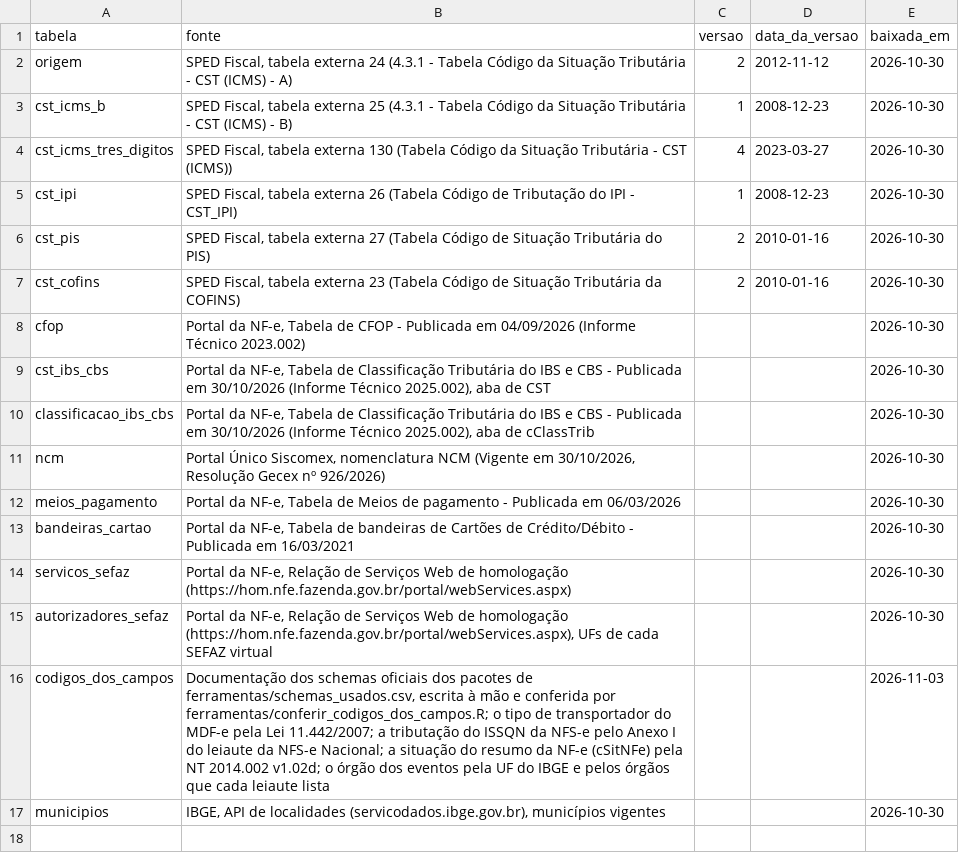
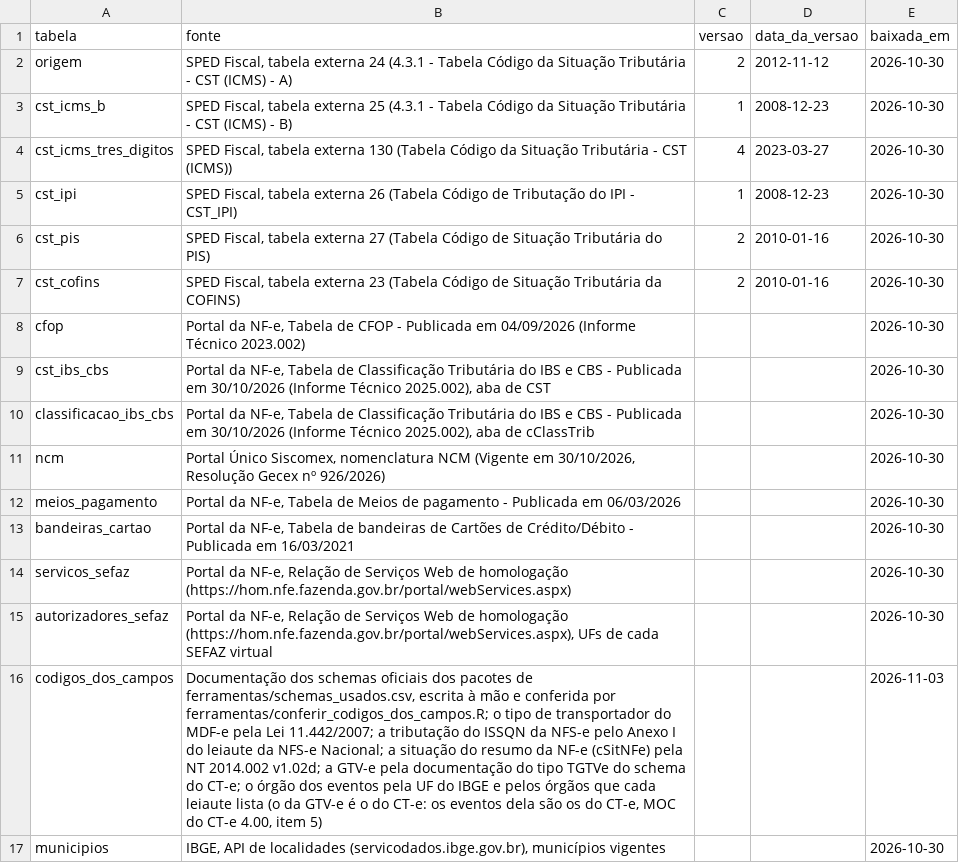
Before and after one commit to biuspoly/RNFe, a CSV file: inst/extdata/tabelas/fontes.csv, drawn as a sheet; the diff names each change by its address in the sheet, - before the commit and + after, or states it on an @@ line.

```diff
--- a/inst/extdata/tabelas/fontes.csv
+++ b/inst/extdata/tabelas/fontes.csv
-B16 (fonte): …2014.002 v1.02d; o órgão dos eventos pela UF do IBGE e pelos órgãos que cada leiaute lista
+B16 (fonte): …2014.002 v1.02d; a GTV-e pela documentação do tipo TGTVe do schema do CT-e; o órgão dos eventos pela UF do IBGE e pelos órgãos que cada leiaute lista (o da GTV-e é o do CT-e: os eventos dela são os do CT-e, MOC do CT-e 4.00, item 5)
```
Also changed, not shown: inst/extdata/tabelas/codigos_dos_campos.csv, 24 other files.
